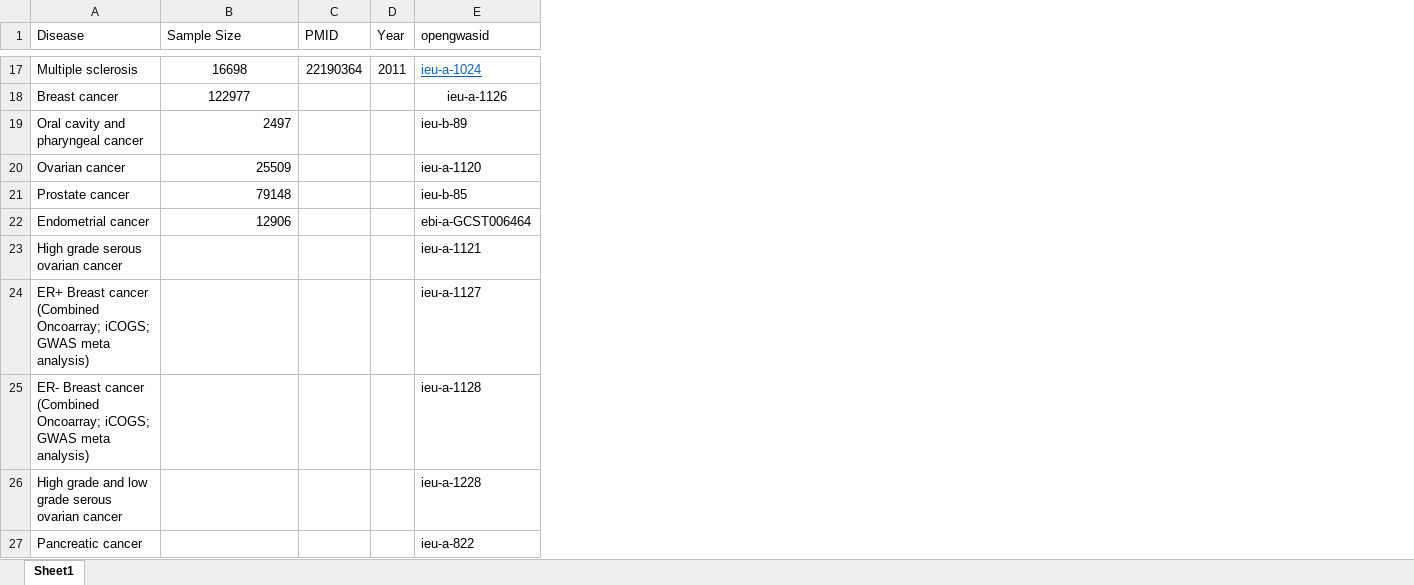
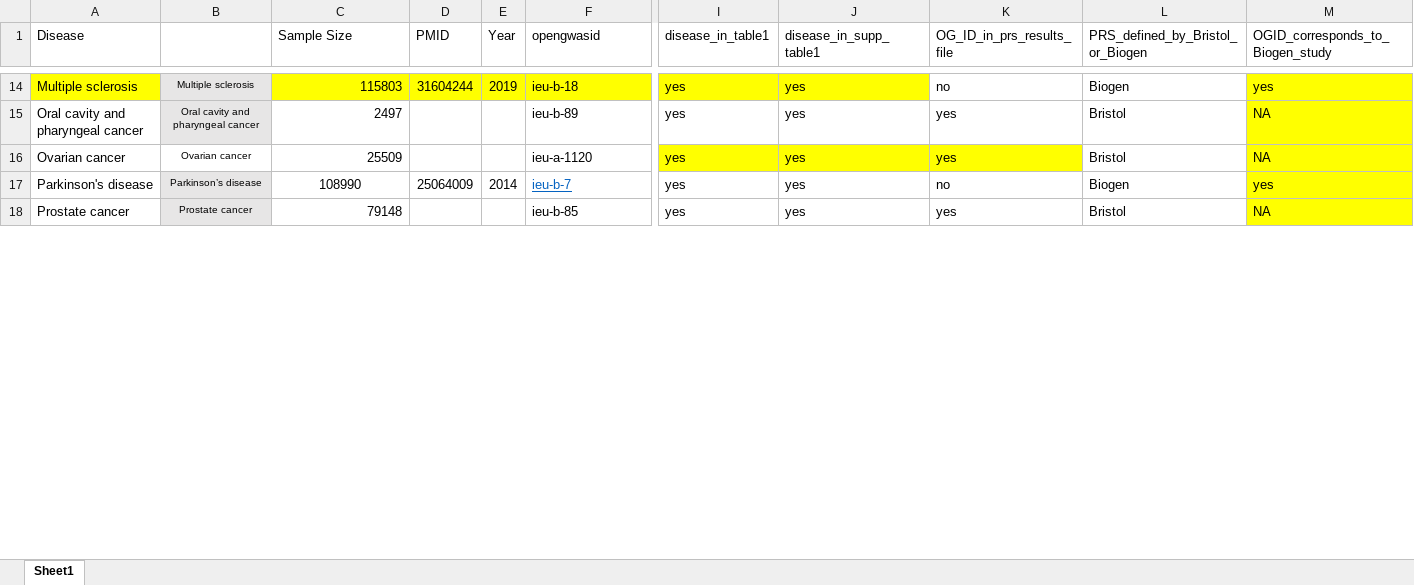
Before and after one commit to MRCIEU/ukbb-prot-prs, an Excel workbook: data/Supplementary_Table5.xlsx, sheet Sheet1, drawn as a sheet; only a part is shown, gaps mark what is left out; values as stored, in another font and other column widths than the file's, no borders; removed rows and columns are numbered as before the commit, all else as after; rows hold the shown columns only; the diff covers the shown part only; the diff names each change by its address in the sheet, - before the commit and + after, or states it on an @@ line.

```diff
--- a/data/Supplementary_Table5.xlsx (sheet Sheet1)
+++ b/data/Supplementary_Table5.xlsx (sheet Sheet1)
+column B, rows 14-16: Multiple sclerosis | Oral cavity and pharyngeal cancer | Ovarian cancer; row 18: Prostate cancer
+column I (disease_in_table1), rows 14-16: all yes; row 18: yes
+column J (disease_in_supp_table1), rows 14-16: all yes; row 18: yes
+column K (OG_ID_in_prs_results_file), rows 14-16: no | yes | yes; row 18: yes
+column L (PRS_defined_by_Bristol_or_Biogen), rows 14-16: Biogen | Bristol | Bristol; row 18: Bristol
+column M (OGID_corresponds_to_Biogen_study), rows 14-16: yes | NA | NA; row 18: NA
-A14 fill: none
+A14 fill: #FFFF00
-C14 (Sample Size): 16698
+C14 (Sample Size): 115803
-C14:F14 fill: none
+C14:F14 fill: #FFFF00
-C14 alignment: center
+C14 alignment: right
-D14 (PMID): 22190364
+D14 (PMID): 31604244
-E14 (Year): 2011
+E14 (Year): 2019
-F14 (opengwasid): ieu-a-1024
+F14 (opengwasid): ieu-b-18
@@ F14 underline: on → off, text colour: #0563C1 → black @@
@@ row 18 moved to row 4: Breast cancer @@
@@ row 12 moved to row 17: Parkinson's disease @@
-row 22: Endometrial cancer | 12906 |  |  | ebi-a-GCST006464
@@ row 23 moved to row 10: High grade serous ovarian cancer @@
@@ row 24 moved to row 8: ER+ Breast cancer (Combined Oncoarray; i… @@
-row 25: ER- Breast cancer (Combined Oncoarray; iCOGS; GWAS meta analysis) |  |  |  | ieu-a-1128
@@ row 26 moved to row 9: High grade and low grade serous ovarian … @@
-row 27: Pancreatic cancer |  |  |  | ieu-a-822
```
Also changed, not shown: 3 added rows, 14 removed rows, 6 moved rows and cell formats elsewhere in this sheet.
